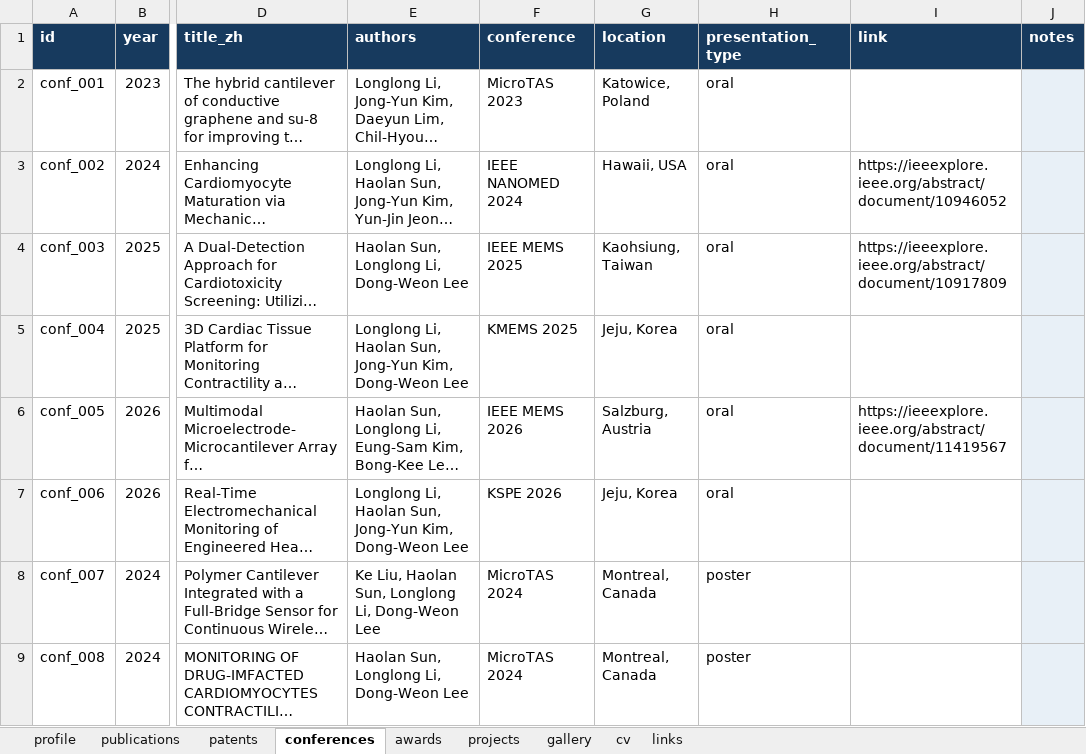
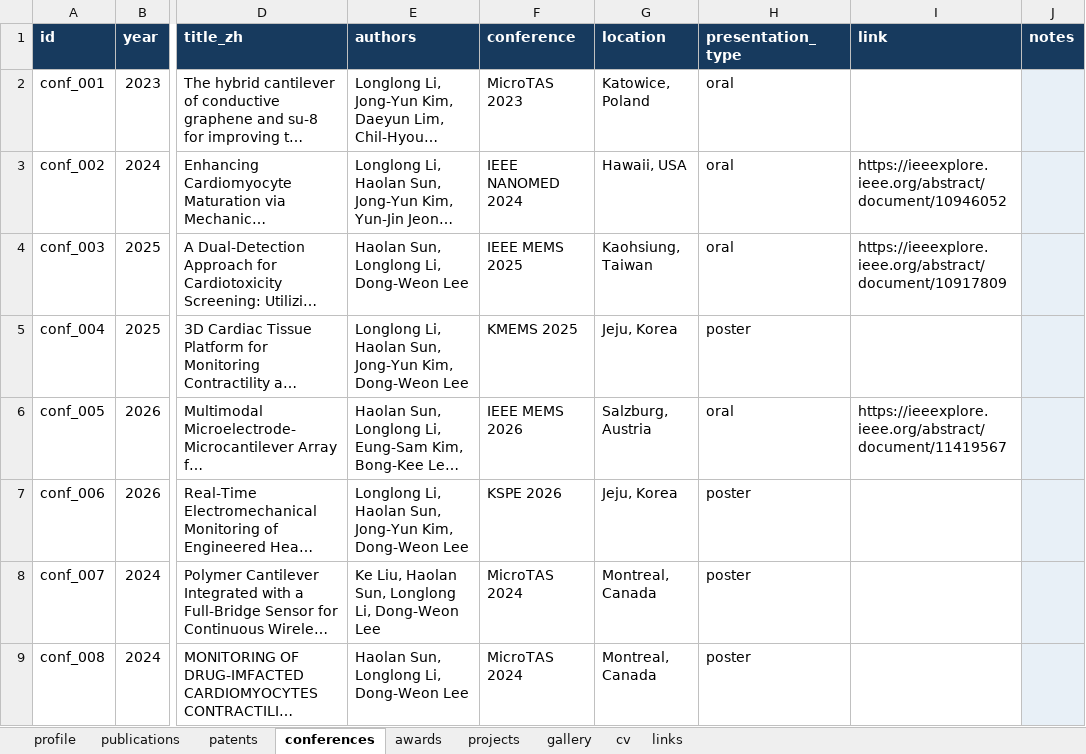
Before and after one commit to Longlong-Li-00/longlong, an Excel workbook: data/website_content.xlsx, sheet conferences, drawn as a sheet; only a part is shown, gaps mark what is left out; long unchanged cells end in …; values as stored, in another font and other column widths than the file's, no borders; table styles not drawn; the diff names each change by its address in the sheet, - before the commit and + after, or states it on an @@ line.

Commit message:
fix: align conference presentation types across data and CV

```diff
--- a/data/website_content.xlsx (sheet conferences)
+++ b/data/website_content.xlsx (sheet conferences)
-H5 (presentation_type): oral
+H5 (presentation_type): poster
-H7 (presentation_type): oral
+H7 (presentation_type): poster
```
Also changed, not shown: formulas that keep their value, 12 other files.
